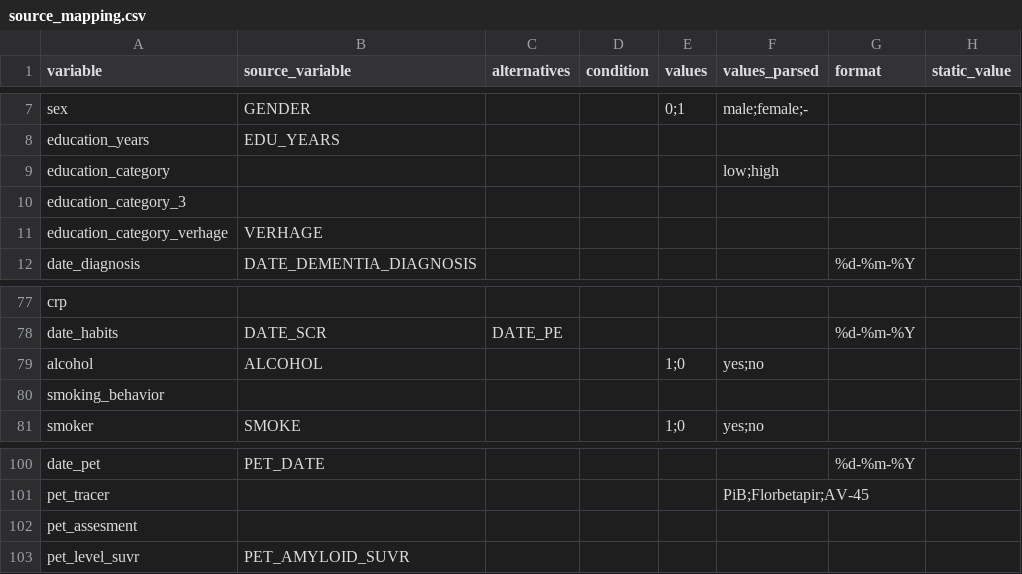
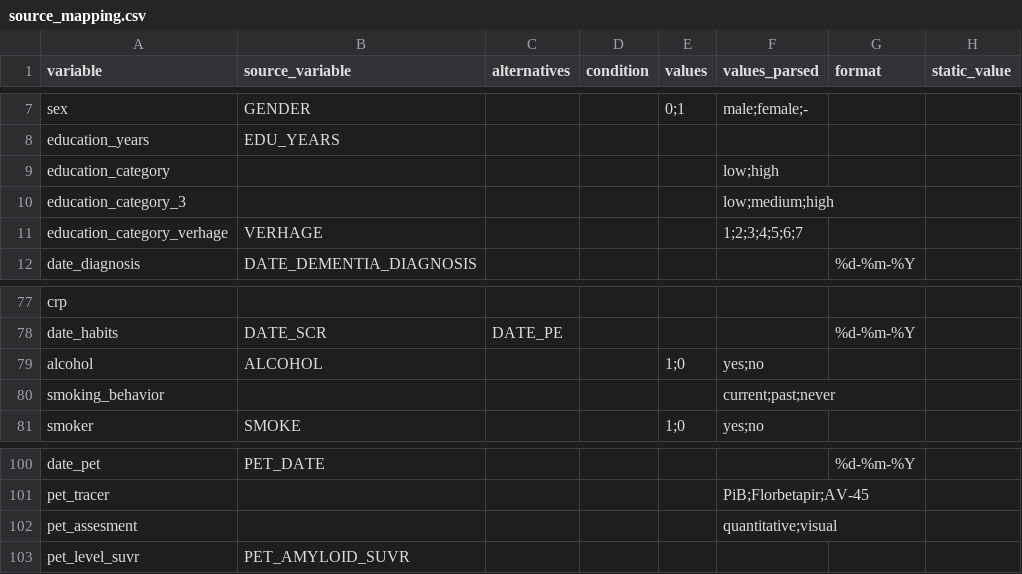
Before and after one commit to MaastrichtU-CDS/ncdc-memorabel, a CSV file: data_harmonization/ncdc_mappings/emif_twins/source_mapping.csv, drawn as a sheet; only a part is shown, gaps mark what is left out.

```diff
--- a/data_harmonization/ncdc_mappings/emif_twins/source_mapping.csv
+++ b/data_harmonization/ncdc_mappings/emif_twins/source_mapping.csv
@@ -9,4 +9,4 @@ education_years,EDU_YEARS,,,,,,
 education_category,,,,,low;high,,
-education_category_3,,,,,,,
-education_category_verhage,VERHAGE,,,,,,
+education_category_3,,,,,low;medium;high,,
+education_category_verhage,VERHAGE,,,,1;2;3;4;5;6;7,,
 date_diagnosis,DATE_DEMENTIA_DIAGNOSIS,,,,,%d-%m-%Y,
@@ -79,3 +79,3 @@ date_habits,DATE_SCR,DATE_PE,,,,%d-%m-%Y,
 alcohol,ALCOHOL,,,1;0,yes;no,,
-smoking_behavior,,,,,,,
+smoking_behavior,,,,,current;past;never,,
 smoker,SMOKE,,,1;0,yes;no,,
@@ -101,3 +101,3 @@ date_pet,PET_DATE,,,,,%d-%m-%Y,
 pet_tracer,,,,,PiB;Florbetapir;AV-45,,
-pet_assesment,,,,,,,
+pet_assesment,,,,,quantitative;visual,,
 pet_level_suvr,PET_AMYLOID_SUVR,,,,,,
```
Also changed, not shown: data_harmonization/ncdc_mappings/destination_mapping.csv, data_harmonization/ncdc_mappings/maastricht_study/source_mapping.csv.
